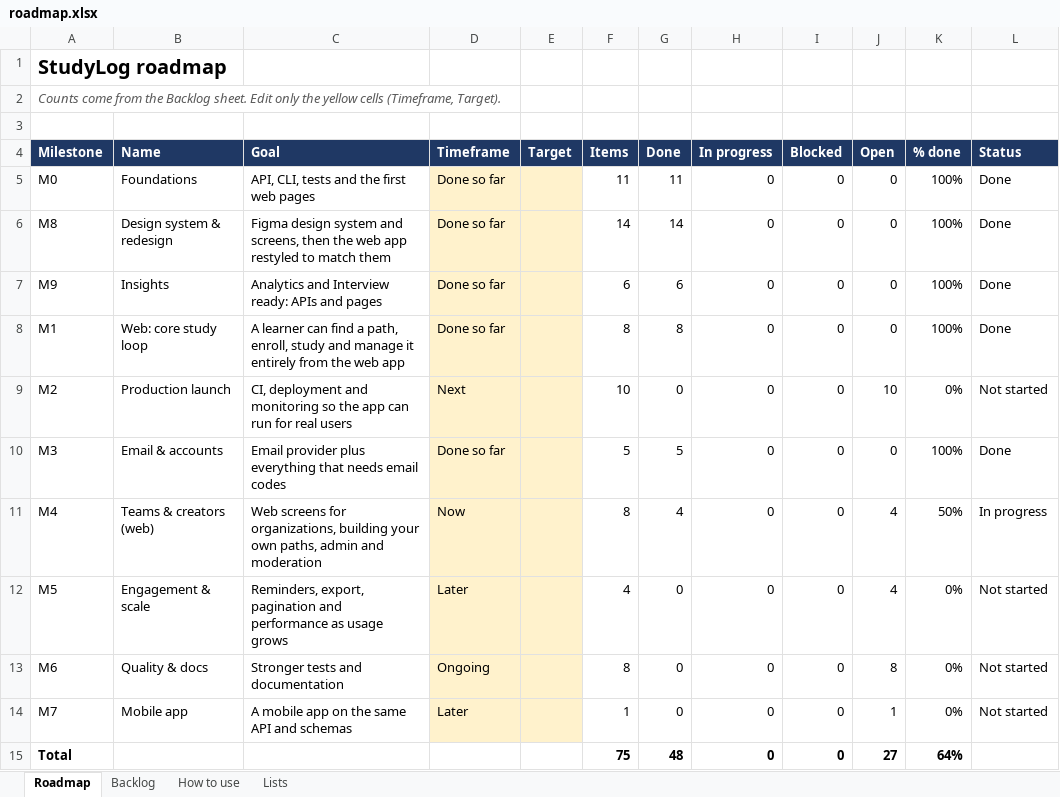
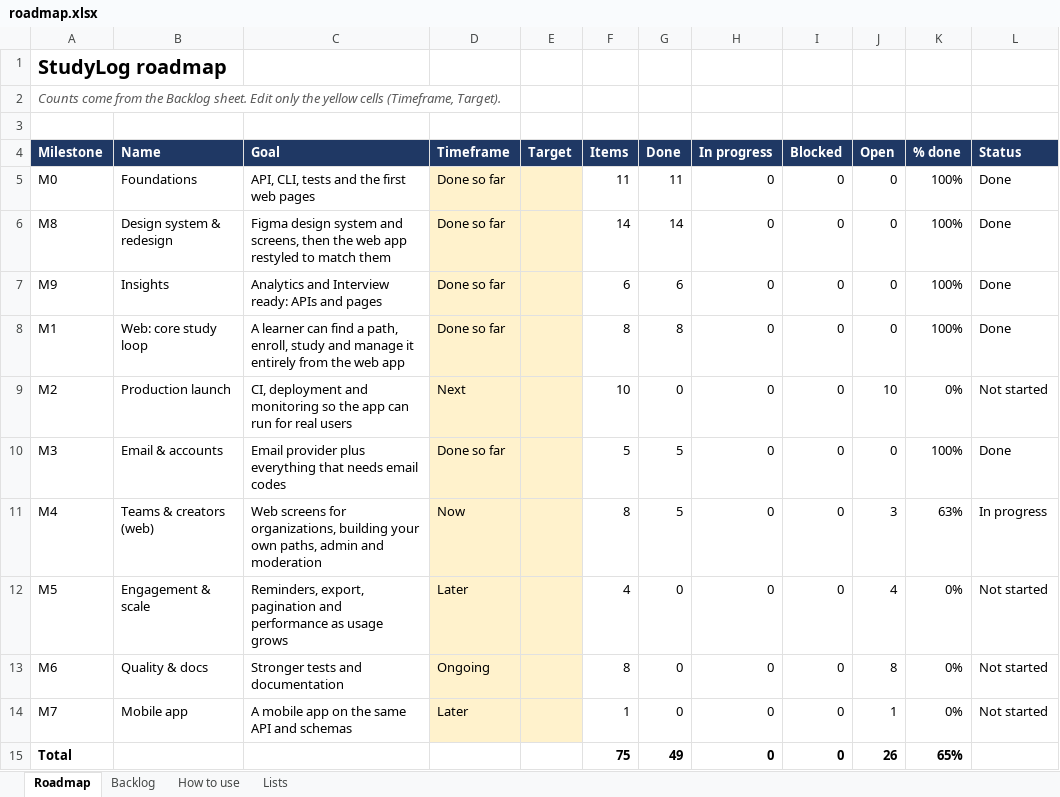
Before and after one commit to coolsamk7/gradiaqo, an Excel workbook: roadmap.xlsx, sheet Roadmap, drawn as a sheet; values as stored, in another font and other column widths than the file's, no borders; conditional formats not drawn; the diff names each change by its address in the sheet, - before the commit and + after, or states it on an @@ line.

```diff
--- a/roadmap.xlsx (sheet Roadmap)
+++ b/roadmap.xlsx (sheet Roadmap)
-G11 (Done): 4
+G11 (Done): 5
-J11 (Open): 4
+J11 (Open): 3
-K11 (% done): 50%
+K11 (% done): 63%
-G15 (Done): 48
+G15 (Done): 49
-J15 (Open): 27
+J15 (Open): 26
-K15 (% done): 64%
+K15 (% done): 65%
```
Also changed, not shown: sheet Backlog, 7 other files.
